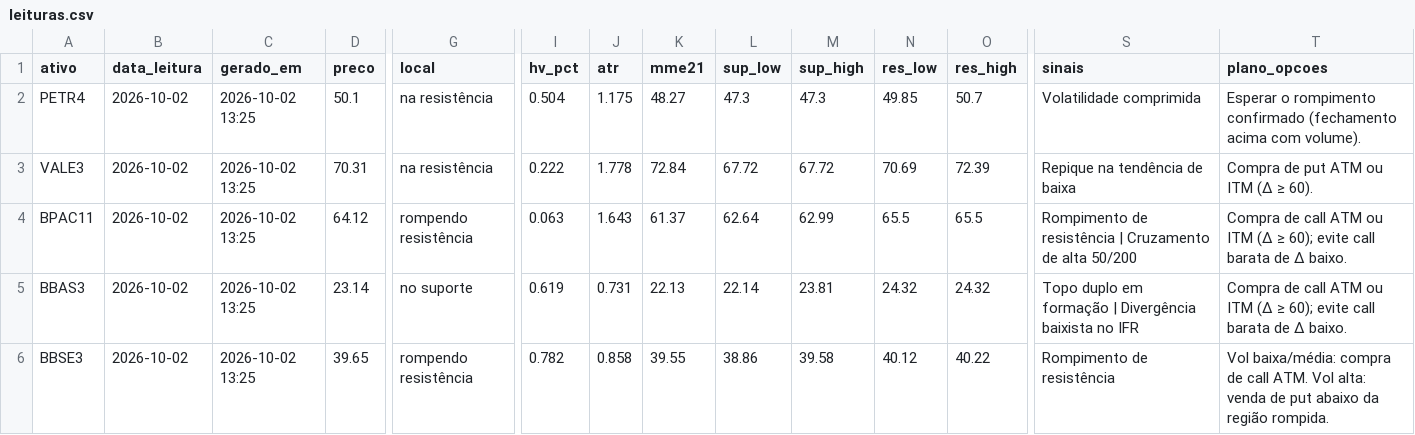
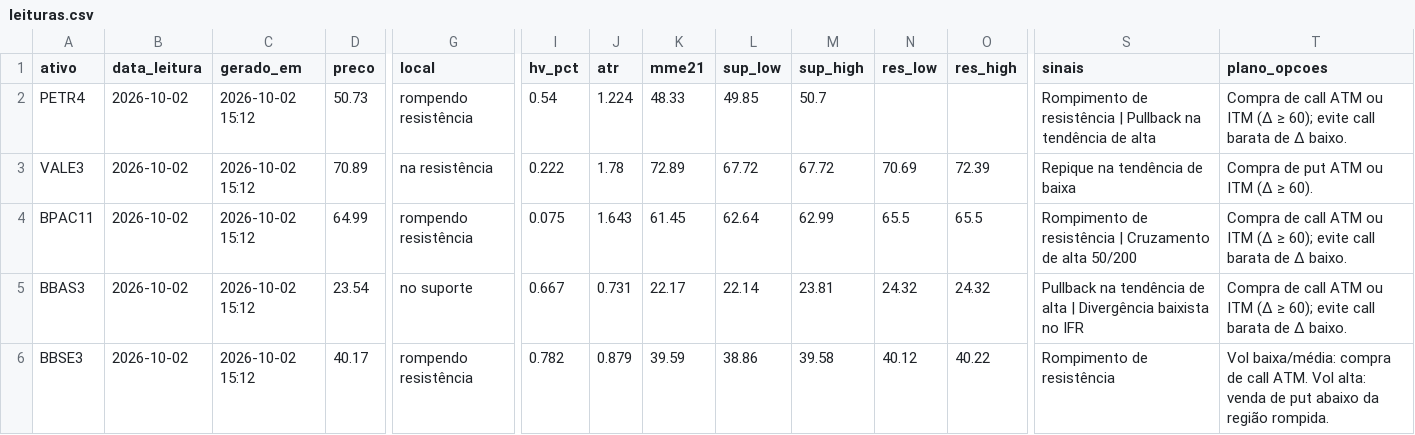
Before and after one commit to DCS1986/PAINEL-ARBITRAGEM, a CSV file: radar_tecnico/radar/leituras.csv, drawn as a sheet; only a part is shown, gaps mark what is left out; the diff covers the shown part only; the diff names each change by its address in the sheet, - before the commit and + after, or states it on an @@ line.

Commit message:
Radar: leituras 2026-10-02

```diff
--- a/radar_tecnico/radar/leituras.csv
+++ b/radar_tecnico/radar/leituras.csv
-C2:C6 (gerado_em): 2026-10-02 13:25
+C2:C6 (gerado_em): 2026-10-02 15:12
-D2 (preco): 50.1
+D2 (preco): 50.73
-G2 (local): na resistência
+G2 (local): rompendo resistência
-I2 (hv_pct): 0.504
+I2 (hv_pct): 0.54
-J2 (atr): 1.175
+J2 (atr): 1.224
-K2 (mme21): 48.27
+K2 (mme21): 48.33
-L2 (sup_low): 47.3
+L2 (sup_low): 49.85
-M2 (sup_high): 47.3
+M2 (sup_high): 50.7
-N2 (res_low): 49.85
+N2 (res_low): (empty)
-O2 (res_high): 50.7
+O2 (res_high): (empty)
-S2 (sinais): Volatilidade comprimida
+S2 (sinais): Rompimento de resistência | Pullback na tendência de alta
-T2 (plano_opcoes): Esperar o rompimento confirmado (fechamento acima com volume).
+T2 (plano_opcoes): Compra de call ATM ou ITM (Δ ≥ 60); evite call barata de Δ baixo.
-D3 (preco): 70.31
+D3 (preco): 70.89
-J3 (atr): 1.778
+J3 (atr): 1.78
-K3 (mme21): 72.84
+K3 (mme21): 72.89
-D4 (preco): 64.12
+D4 (preco): 64.99
-I4 (hv_pct): 0.063
+I4 (hv_pct): 0.075
-K4 (mme21): 61.37
+K4 (mme21): 61.45
-D5 (preco): 23.14
+D5 (preco): 23.54
-I5 (hv_pct): 0.619
+I5 (hv_pct): 0.667
-K5 (mme21): 22.13
+K5 (mme21): 22.17
-S5 (sinais): Topo duplo em formação | Divergência…
+S5 (sinais): Pullback na tendência de alta | Divergência…
-D6 (preco): 39.65
+D6 (preco): 40.17
-J6 (atr): 0.858
+J6 (atr): 0.879
-K6 (mme21): 39.55
+K6 (mme21): 39.59
```
Also changed, not shown: 81 edited cells elsewhere in this file.
